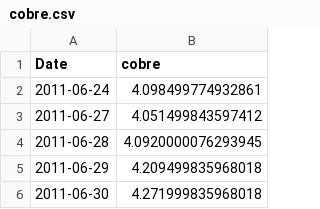
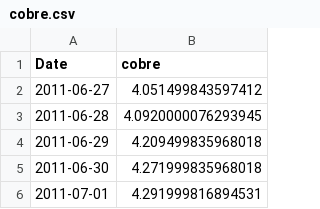
Before and after one commit to tristansuarez/neural-capital-research, a CSV file: data_cache/cobre.csv, drawn as a sheet; only a part is shown; the shorter side is filled out with more unchanged rows.

```diff
--- a/data_cache/cobre.csv
+++ b/data_cache/cobre.csv
@@ -1,3 +1,2 @@
 Date,cobre
-2011-06-24,4.098499774932861
 2011-06-27,4.051499843597412
```
Also changed, not shown: data_cache/oro.csv, data_cache/paladio.csv, 4 other files.
